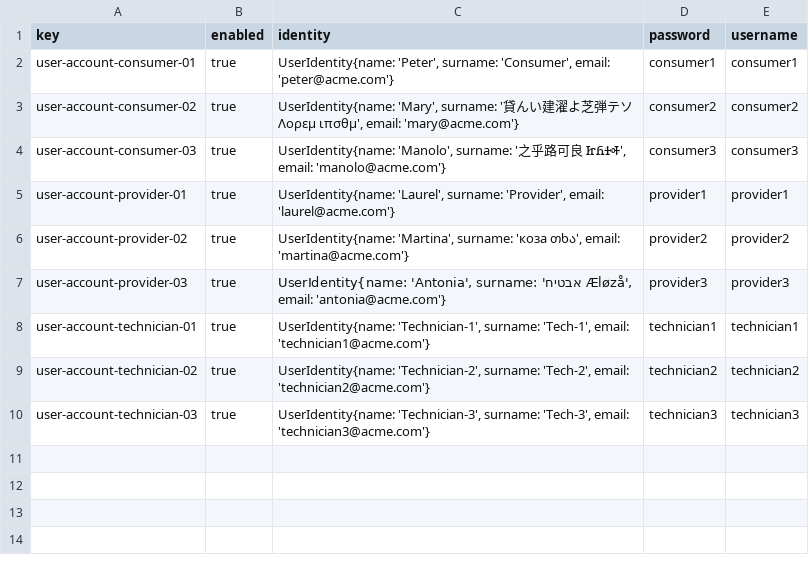
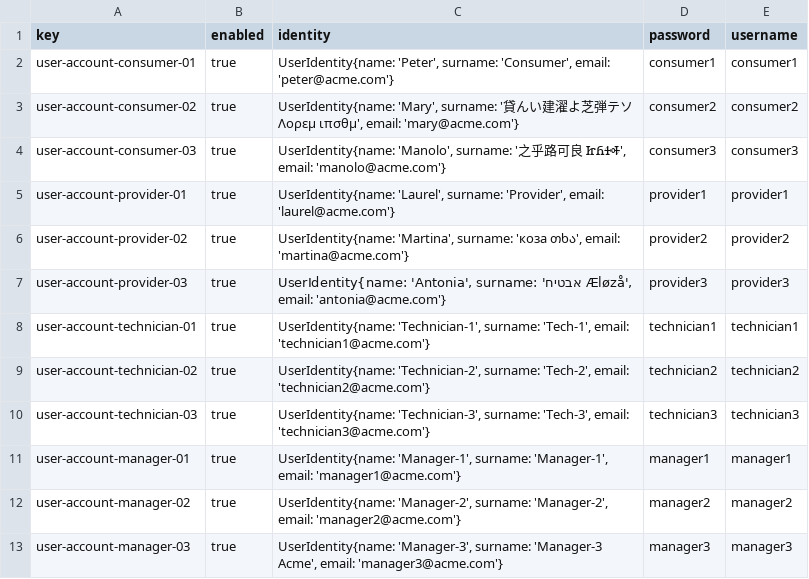
Before and after one commit to FernandoTC18/Acme-ANS-C3, a CSV file: src/main/resources/WEB-INF/data/sample/user-account.csv, drawn as a sheet.

Commit message:
managers data created

```diff
--- a/src/main/resources/WEB-INF/data/sample/user-account.csv
+++ b/src/main/resources/WEB-INF/data/sample/user-account.csv
@@ -10 +10,4 @@ user-account-technician-02,true,"UserIdentity{name: 'Technician-2', surname: 'Te
 user-account-technician-03,true,"UserIdentity{name: 'Technician-3', surname: 'Tech-3', email: 'technician3@acme.com'}",technician3,technician3
+user-account-manager-01,true,"UserIdentity{name: 'Manager-1', surname: 'Manager-1', email: 'manager1@acme.com'}",manager1,manager1
+user-account-manager-02,true,"UserIdentity{name: 'Manager-2', surname: 'Manager-2', email: 'manager2@acme.com'}",manager2,manager2
+user-account-manager-03,true,"UserIdentity{name: 'Manager-3', surname: 'Manager-3 Acme', email: 'manager3@acme.com'}",manager3,manager3
```
Also changed, not shown: 1 other file.
